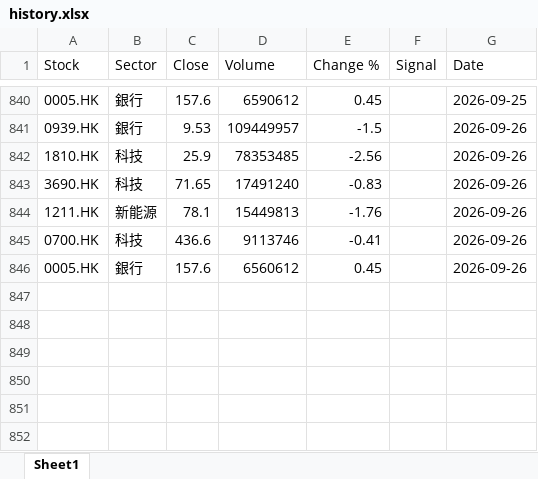
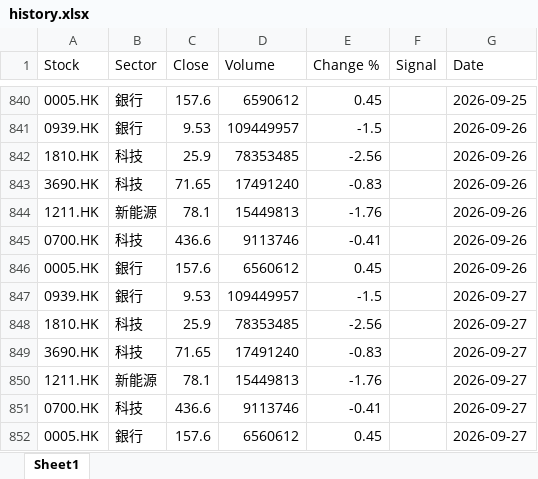
Before and after one commit to chriskkf-ai/hk_stock_analysis, an Excel workbook: data/history.xlsx, sheet Sheet1, drawn as a sheet; only a part is shown, gaps mark what is left out; values as stored, in another font and other column widths than the file's, no borders; the diff names each change by its address in the sheet, - before the commit and + after, or states it on an @@ line.

```diff
--- a/data/history.xlsx (sheet Sheet1)
+++ b/data/history.xlsx (sheet Sheet1)
+row 847: 0939.HK | 銀行 | 9.53 | 109449957 | -1.5 |  | 2026-09-27
+row 848: 1810.HK | 科技 | 25.9 | 78353485 | -2.56 |  | 2026-09-27
+row 849: 3690.HK | 科技 | 71.65 | 17491240 | -0.83 |  | 2026-09-27
+row 850: 1211.HK | 新能源 | 78.1 | 15449813 | -1.76 |  | 2026-09-27
+row 851: 0700.HK | 科技 | 436.6 | 9113746 | -0.41 |  | 2026-09-27
+row 852: 0005.HK | 銀行 | 157.6 | 6560612 | 0.45 |  | 2026-09-27
```
Also changed, not shown: data/output.xlsx.
